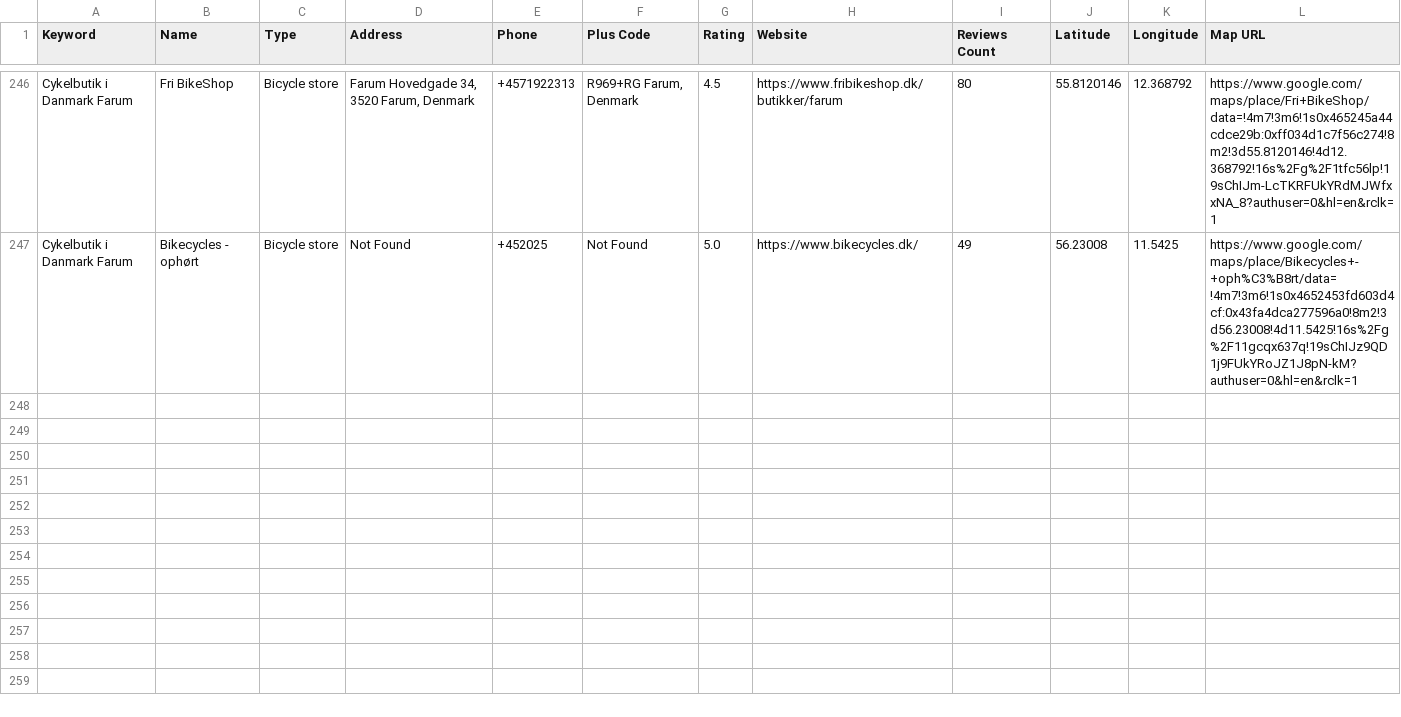
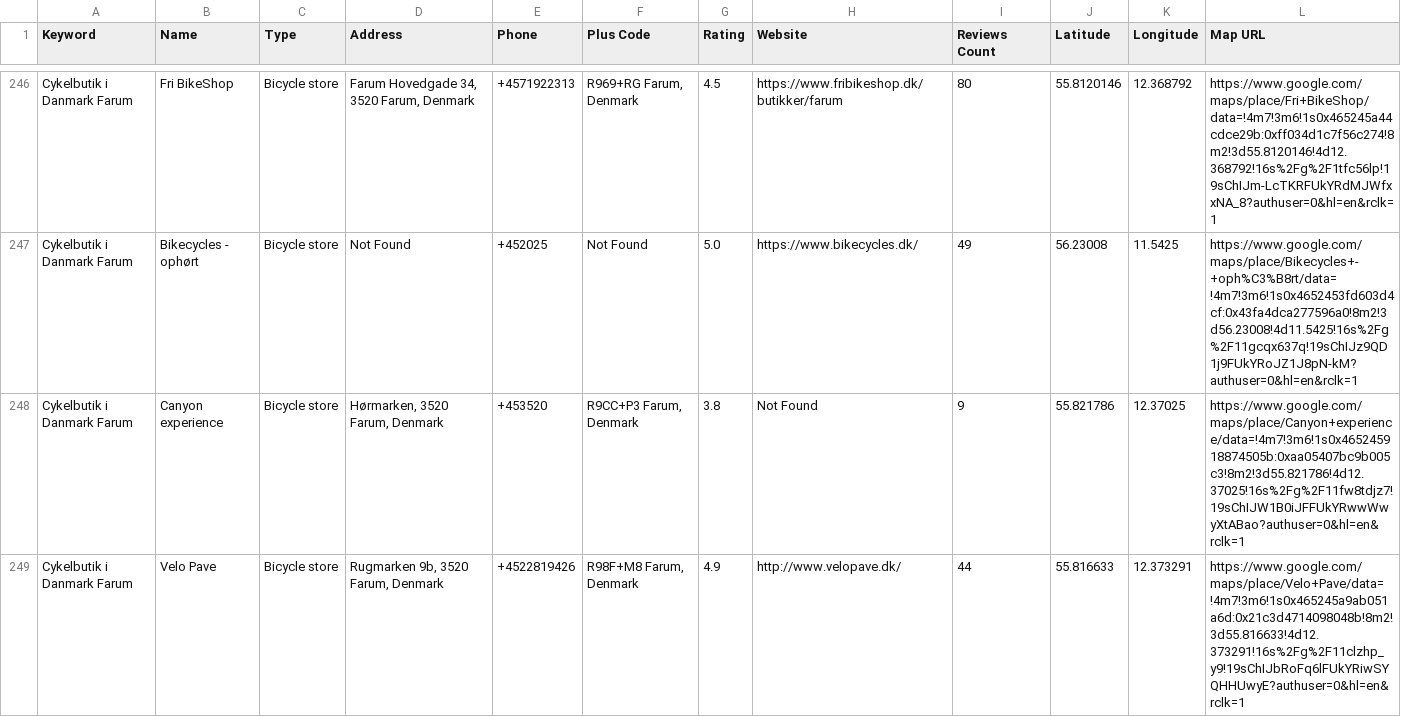
Before and after one commit to Waqas56jb/Denmark-Bicycles-Google-Map-DataScrapping-Using-Seleinum-, a CSV file: denmark_bicycle_shops.csv, drawn as a sheet; only a part is shown, gaps mark what is left out.

Commit message:
Now all informaton is got now things are working i got my desred data as well

```diff
--- a/denmark_bicycle_shops.csv
+++ b/denmark_bicycle_shops.csv
@@ -247 +247,3 @@ Cykelbutik i Danmark Farum,Fri BikeShop,Bicycle store,"Farum Hovedgade 34, 3520
 Cykelbutik i Danmark Farum,Bikecycles - ophørt,Bicycle store,Not Found,+452025,Not Found,5.0,https://www.bikecycles.dk/,49,56.23008,11.5425,https://www.google.com/maps/place/Bikecycles+-+oph%C3%B8rt/data=!4m7!3m6!1s0x4652453fd603d4cf:0x43fa4dca277596a0!8m2!3d56.23008!4d11.5425!16s%2Fg%2F11gcqx637q!19sChIJz9QD1j9FUkYRoJZ1J8pN-kM?authuser=0&hl=en&rclk=1
+Cykelbutik i Danmark Farum,Canyon experience,Bicycle store,"Hørmarken, 3520 Farum, Denmark",+453520,"R9CC+P3 Farum, Denmark",3.8,Not Found,9,55.821786,12.37025,https://www.google.com/maps/place/Canyon+experience/data=!4m7!3m6!1s0x465245918874505b:0xaa05407bc9b005c3!8m2!3d55.821786!4d12.37025!16s%2Fg%2F11fw8tdjz7!19sChIJW1B0iJFFUkYRwwWwyXtABao?authuser=0&hl=en&rclk=1
+Cykelbutik i Danmark Farum,Velo Pave,Bicycle store,"Rugmarken 9b, 3520 Farum, Denmark",+4522819426,"R98F+M8 Farum, Denmark",4.9,http://www.velopave.dk/,44,55.816633,12.373291,https://www.google.com/maps/place/Velo+Pave/data=!4m7!3m6!1s0x465245a9ab051a6d:0x21c3d4714098048b!8m2!3d55.816633!4d12.373291!16s%2Fg%2F11clzhp_y9!19sChIJbRoFq6lFUkYRiwSYQHHUwyE?authuser=0&hl=en&rclk=1
```
